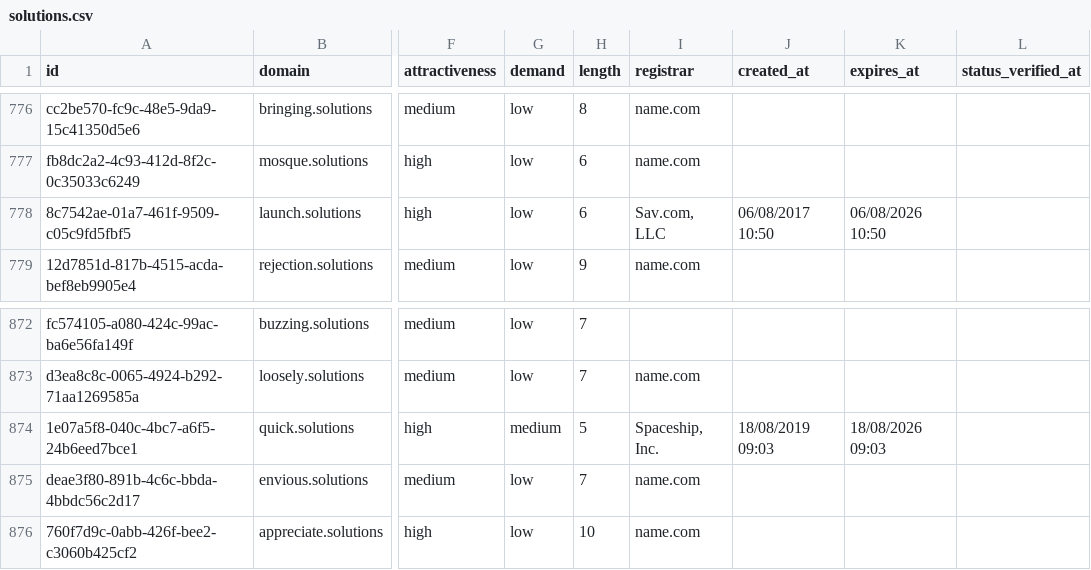
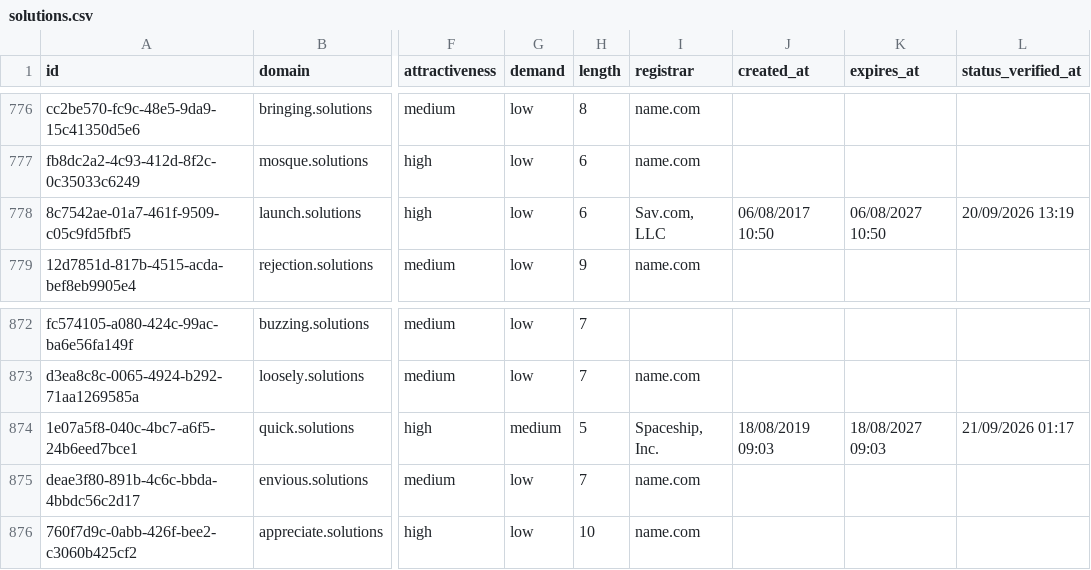
Before and after one commit to UniqueDomains/solutions-oneword-domains, a CSV file: solutions.csv, drawn as a sheet; only a part is shown, gaps mark what is left out; the diff names each change by its address in the sheet, - before the commit and + after, or states it on an @@ line.

Commit message:
Domains update

```diff
--- a/solutions.csv
+++ b/solutions.csv
-K778 (expires_at): 06/08/2026 10:50
+K778 (expires_at): 06/08/2027 10:50
-L778 (status_verified_at): (empty)
+L778 (status_verified_at): 20/09/2026 13:19
-K874 (expires_at): 18/08/2026 09:03
+K874 (expires_at): 18/08/2027 09:03
-L874 (status_verified_at): (empty)
+L874 (status_verified_at): 21/09/2026 01:17
```
Also changed, not shown: 4 other files.
